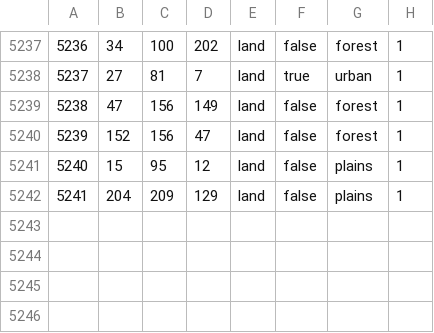
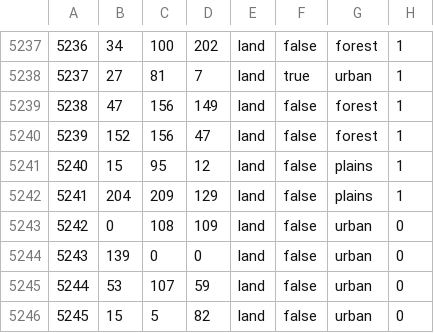
Before and after one commit to zzj005/Bloodshed_fourteen_years, a CSV file: map/definition.csv, drawn as a sheet; only a part is shown, gaps mark what is left out.

```diff
--- a/map/definition.csv
+++ b/map/definition.csv
@@ -5242 +5242,5 @@
 5241;204;209;129;land;false;plains;1
+5242;0;108;109;land;false;urban;0
+5243;139;0;0;land;false;urban;0
+5244;53;107;59;land;false;urban;0
+5245;15;5;82;land;false;urban;0
```
Also changed, not shown: 11 other files.
